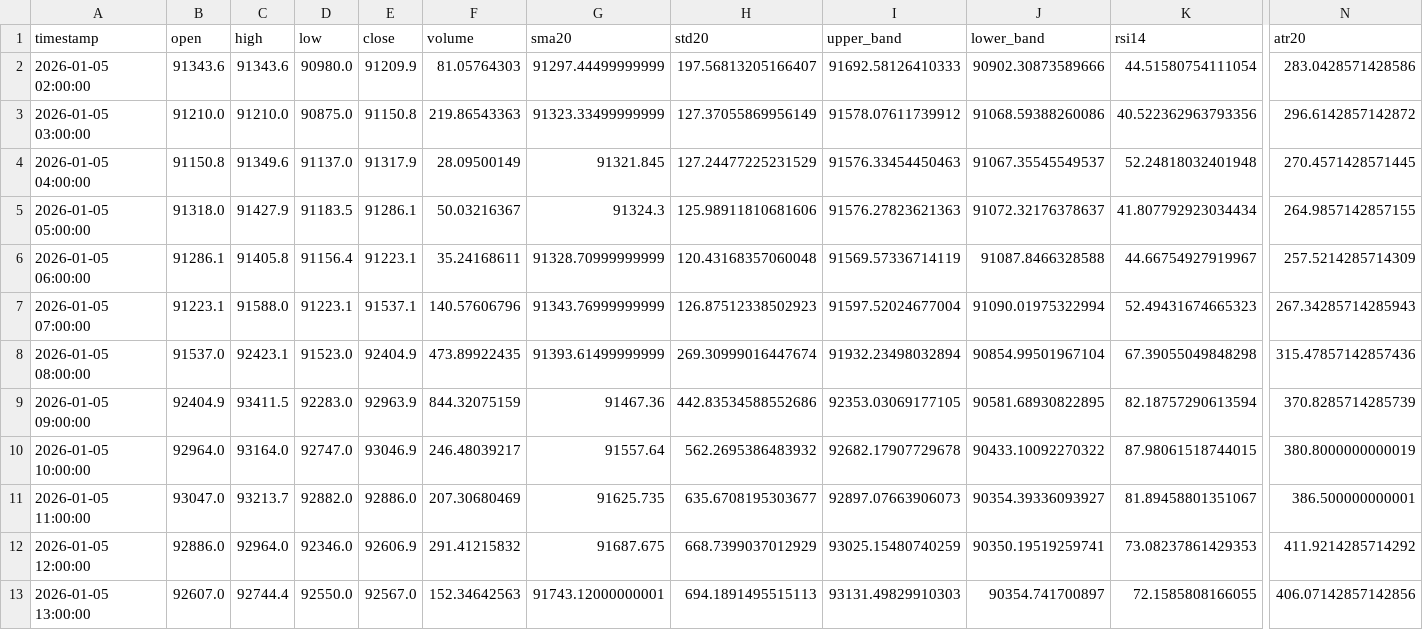
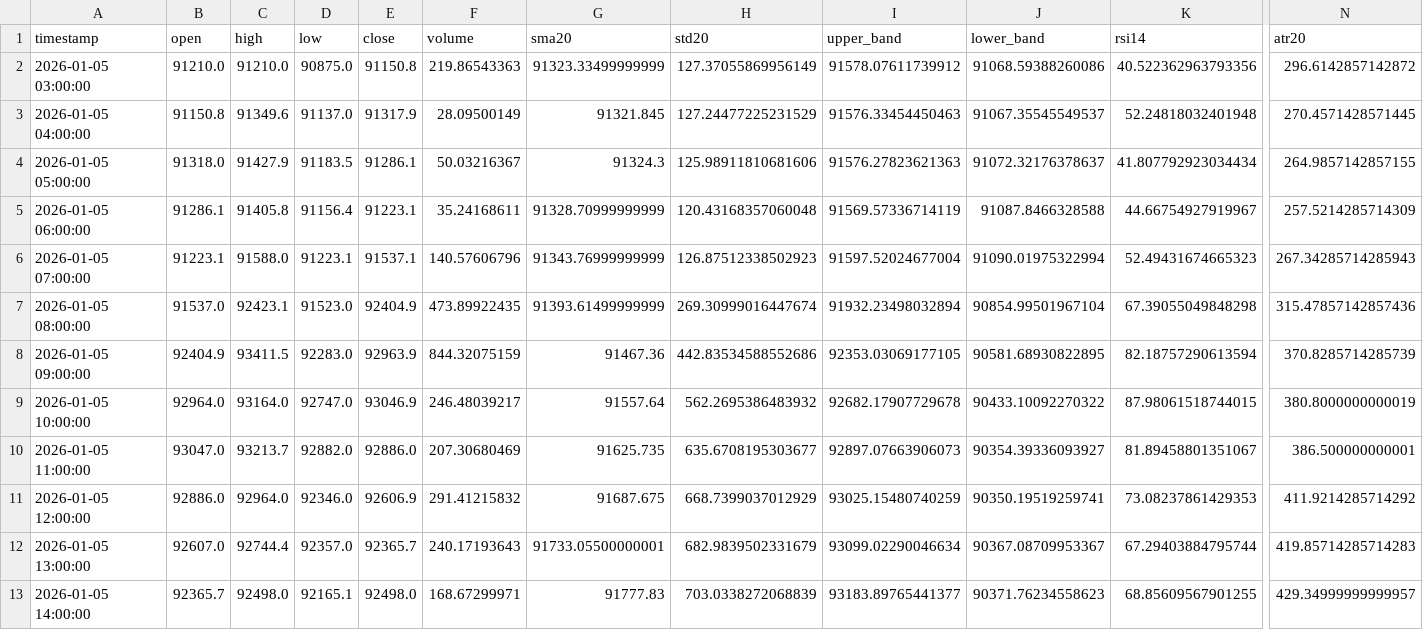
Before and after one commit to ha0zh/btc-db-v3, a CSV file: backtest_results/indicators.csv, drawn as a sheet; only a part is shown, gaps mark what is left out; removed rows and columns are numbered as before the commit, all else as after; rows hold the shown columns only; the diff names each change by its address in the sheet, - before the commit and + after, or states it on an @@ line.

```diff
--- a/backtest_results/indicators.csv
+++ b/backtest_results/indicators.csv
-row 2: 2026-01-05 02:00:00 | 91343.6 | 91343.6 | 90980.0 | 91209.9 | 81.05764303 | 91297.44499999999 | 197.56813205166407 | 91692.58126410333 | 90902.30873589666 | 44.51580754111054 | 283.0428571428586
-D12 (low): 92550.0
+D12 (low): 92357.0
-E12 (close): 92567.0
+E12 (close): 92365.7
-F12 (volume): 152.34642563
+F12 (volume): 240.17193643
-G12 (sma20): 91743.12000000001
+G12 (sma20): 91733.05500000001
-H12 (std20): 694.1891495515113
+H12 (std20): 682.9839502331679
-I12 (upper_band): 93131.49829910303
+I12 (upper_band): 93099.02290046634
-J12 (lower_band): 90354.741700897
+J12 (lower_band): 90367.08709953367
-K12 (rsi14): 72.1585808166055
+K12 (rsi14): 67.29403884795744
-N12 (atr20): 406.07142857142856
+N12 (atr20): 419.85714285714283
+row 13: 2026-01-05 14:00:00 | 92365.7 | 92498.0 | 92165.1 | 92498.0 | 168.67299971 | 91777.83 | 703.0338272068839 | 93183.89765441377 | 90371.76234558623 | 68.85609567901255 | 429.34999999999957
```
Also changed, not shown: backtest_results/conditions.csv, 3 other files.
